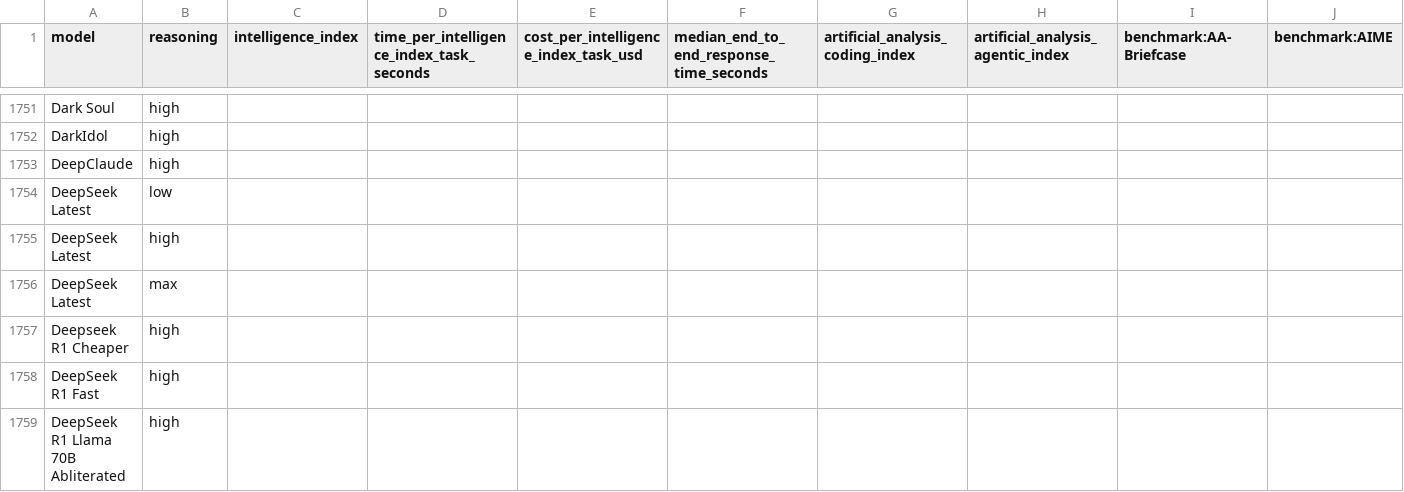
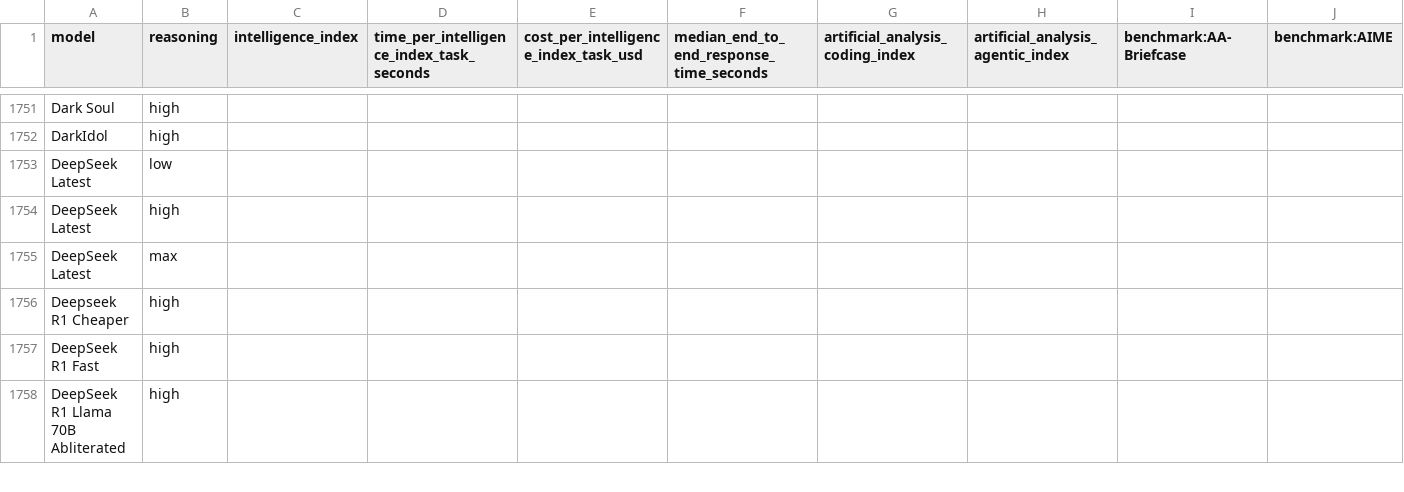
Before and after one commit to WD-Mitchell/which-model, a CSV file: data/available_model_raw_values.csv, drawn as a sheet; only a part is shown, gaps mark what is left out; rows hold the shown columns only; the diff names each change by its address in the sheet, - before the commit and + after, or states it on an @@ line.

```diff
--- a/data/available_model_raw_values.csv
+++ b/data/available_model_raw_values.csv
-row 1753: DeepClaude | high
```
